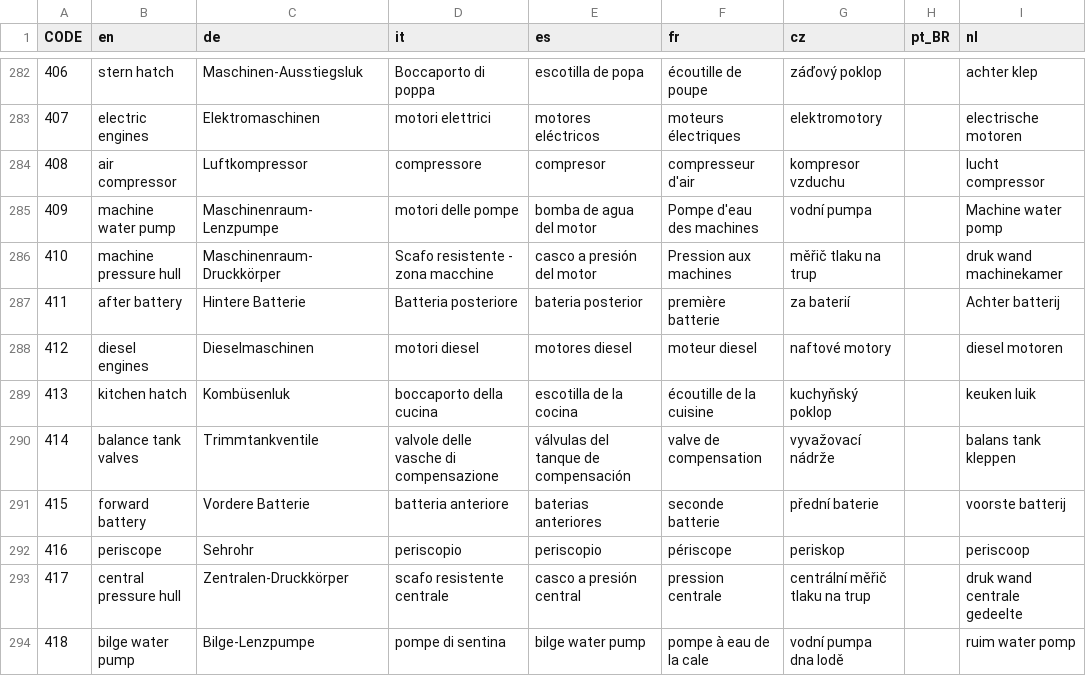
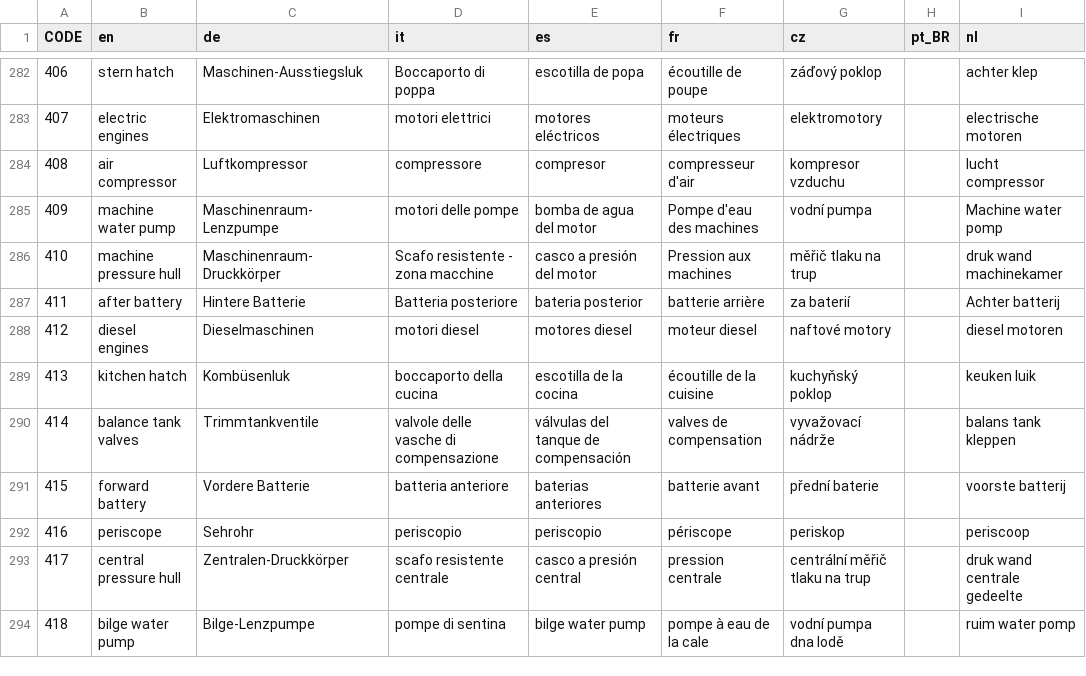
Before and after one commit to traviscross/dangerdeep-svn, a CSV file: dangerdeep/data/texts/common.csv, drawn as a sheet; only a part is shown, gaps mark what is left out; the diff covers the shown part only; the diff names each change by its address in the sheet, - before the commit and + after, or states it on an @@ line.

```diff
--- a/dangerdeep/data/texts/common.csv
+++ b/dangerdeep/data/texts/common.csv
-F287 (fr): première batterie
+F287 (fr): batterie arrière
-F290 (fr): valve de compensation
+F290 (fr): valves de compensation
-F291 (fr): seconde batterie
+F291 (fr): batterie avant
```
Also changed, not shown: 64 edited cells elsewhere in this file.
